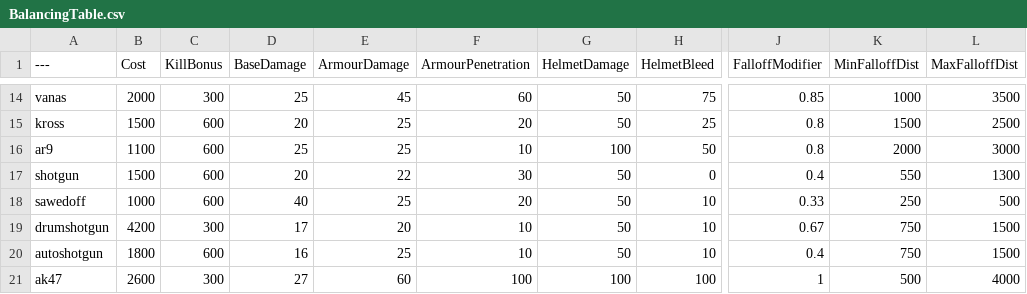
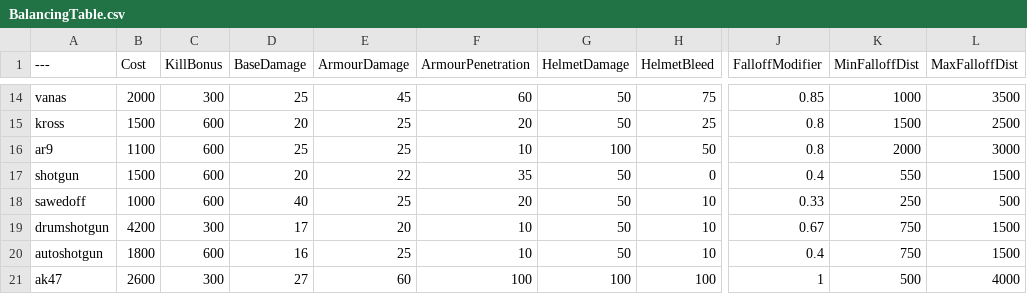
Before and after one commit to Moortu/BalancingTable, a CSV file: BalancingTable.csv, drawn as a sheet; only a part is shown, gaps mark what is left out; the diff covers the shown part only; the diff names each change by its address in the sheet, - before the commit and + after, or states it on an @@ line.

```diff
--- a/BalancingTable.csv
+++ b/BalancingTable.csv
-F17 (ArmourPenetration): 30
+F17 (ArmourPenetration): 35
-L17 (MaxFalloffDist): 1300
+L17 (MaxFalloffDist): 1500
```
Also changed, not shown: 19 edited cells elsewhere in this file.
